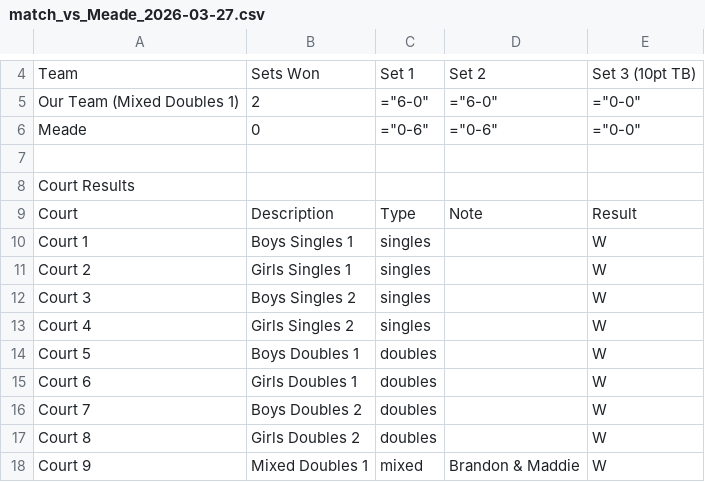
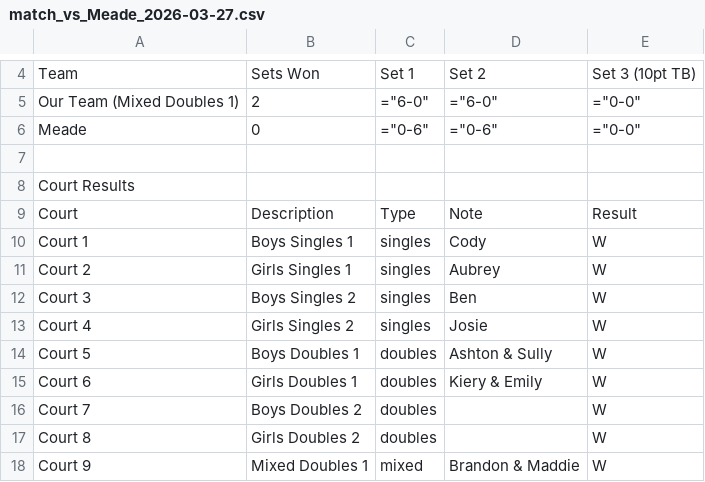
Before and after one commit to RedZoan/tennis-app, a CSV file: matches/match_vs_Meade_2026-03-27.csv, drawn as a sheet; only a part is shown, gaps mark what is left out.

Commit message:
Update match: Meade (2026-03-27)

```diff
--- a/matches/match_vs_Meade_2026-03-27.csv
+++ b/matches/match_vs_Meade_2026-03-27.csv
@@ -9,8 +9,8 @@ Court Results
 Court,Description,Type,Note,Result
-Court 1,Boys Singles 1,singles,,W
-Court 2,Girls Singles 1,singles,,W
-Court 3,Boys Singles 2,singles,,W
-Court 4,Girls Singles 2,singles,,W
-Court 5,Boys Doubles 1,doubles,,W
-Court 6,Girls Doubles 1,doubles,,W
+Court 1,Boys Singles 1,singles,Cody,W
+Court 2,Girls Singles 1,singles,Aubrey,W
+Court 3,Boys Singles 2,singles,Ben,W
+Court 4,Girls Singles 2,singles,Josie,W
+Court 5,Boys Doubles 1,doubles,Ashton & Sully,W
+Court 6,Girls Doubles 1,doubles,Kiery & Emily,W
 Court 7,Boys Doubles 2,doubles,,W
```
